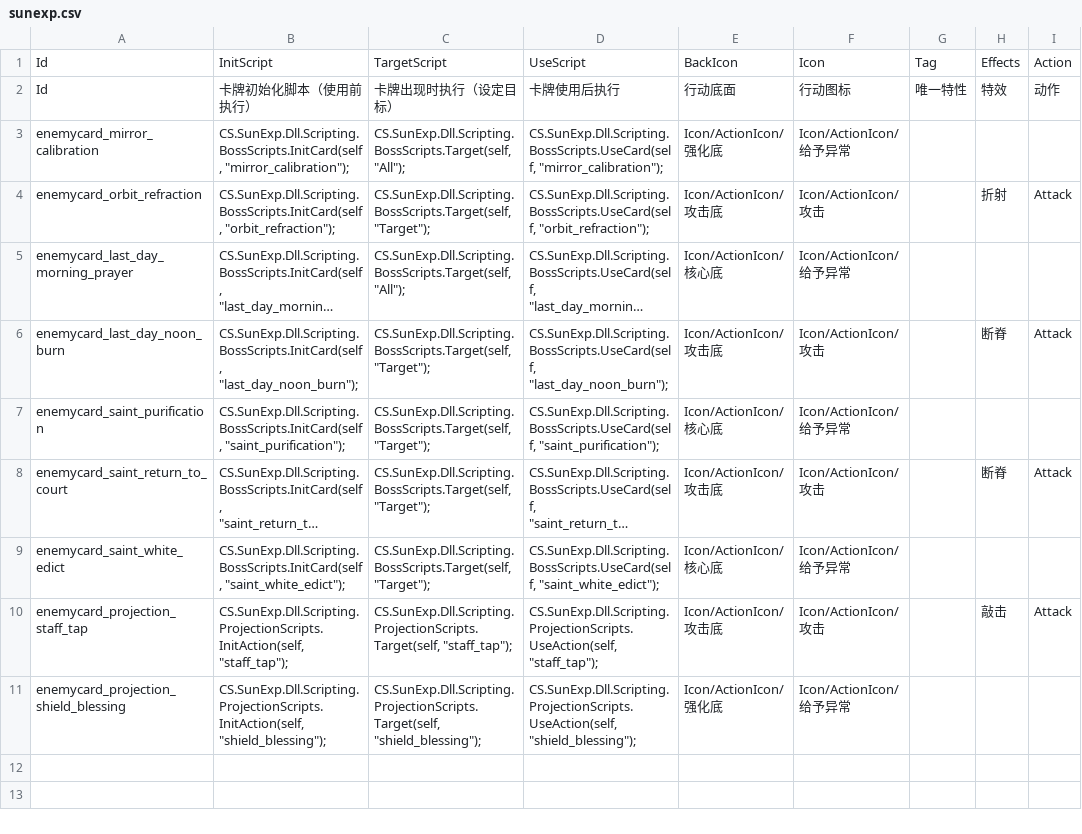
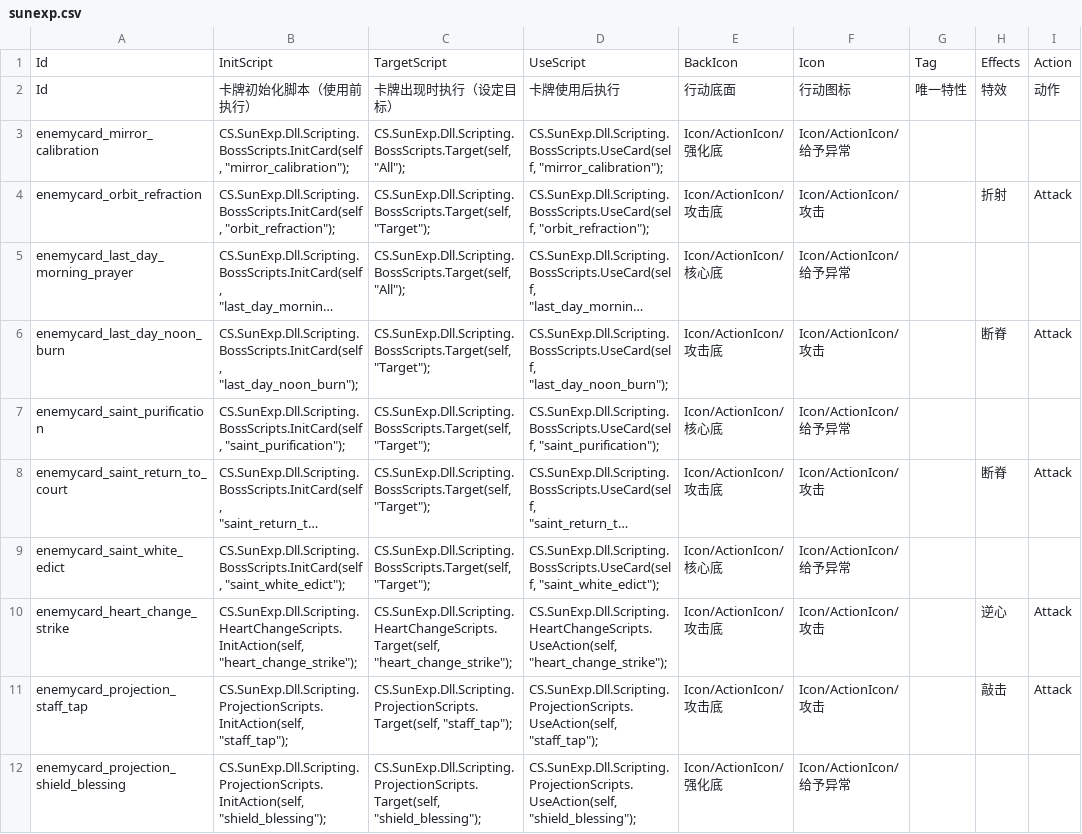
Before and after one commit to AuraKaliya/apocalyptic-journey-mod-SunExp, a CSV file: SunExp/Data/EnemyCard/sunexp.csv, drawn as a sheet; long unchanged cells end in …; the diff names each change by its address in the sheet, - before the commit and + after, or states it on an @@ line.

```diff
--- a/SunExp/Data/EnemyCard/sunexp.csv
+++ b/SunExp/Data/EnemyCard/sunexp.csv
+row 10: enemycard_heart_change_strike | CS.SunExp.Dll.Scripting.HeartChangeScripts.InitAction(self, "heart_change_strike"); | CS.SunExp.Dll.Scripting.HeartChangeScripts.Target(self, "heart_change_strike"); | CS.SunExp.Dll.Scripting.HeartChangeScripts.UseAction(self, "heart_change_strike"); | Icon/ActionIcon/攻击底 | Icon/ActionIcon/攻击 |  | 逆心 | Attack
```
Also changed, not shown: SunExp/Text/EnemyCard/sunexp.csv, 17 other files.
